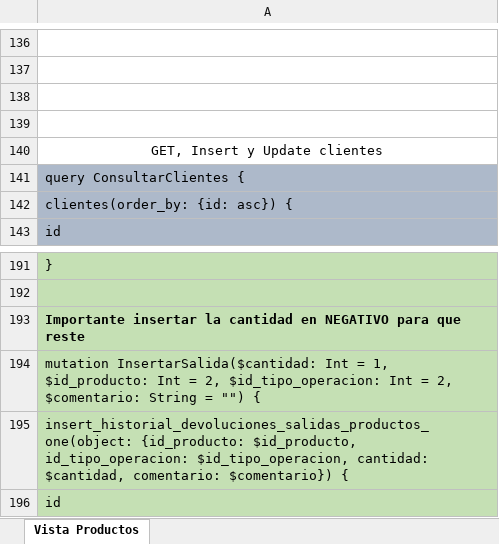
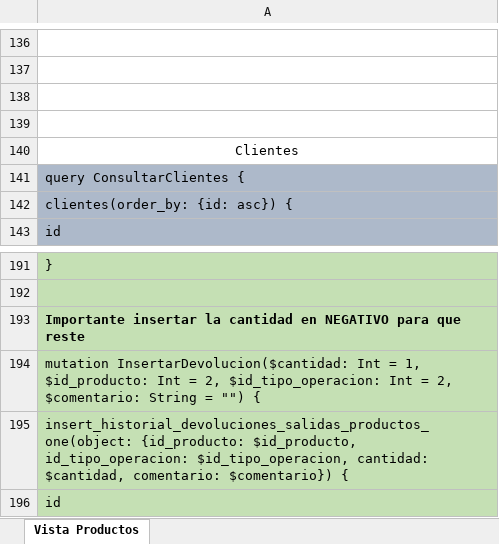
Before and after one commit to ccamilo2303/peslac-back, an Excel workbook: ListadoQuerys.xlsx, sheet Vista Productos, drawn as a sheet; only a part is shown, gaps mark what is left out; values as stored, in another font and other column widths than the file's, no borders; the diff covers the shown part only; the diff names each change by its address in the sheet, - before the commit and + after, or states it on an @@ line.

```diff
--- a/ListadoQuerys.xlsx (sheet Vista Productos)
+++ b/ListadoQuerys.xlsx (sheet Vista Productos)
-A140: GET, Insert y Update clientes
+A140: Clientes
-A194: mutation InsertarSalida($cantidad: Int =…
+A194: mutation InsertarDevolucion($cantidad: Int =…
```
Also changed, not shown: 221 added rows, 4 edited cells and cell formats elsewhere in this sheet, 4 other files.
